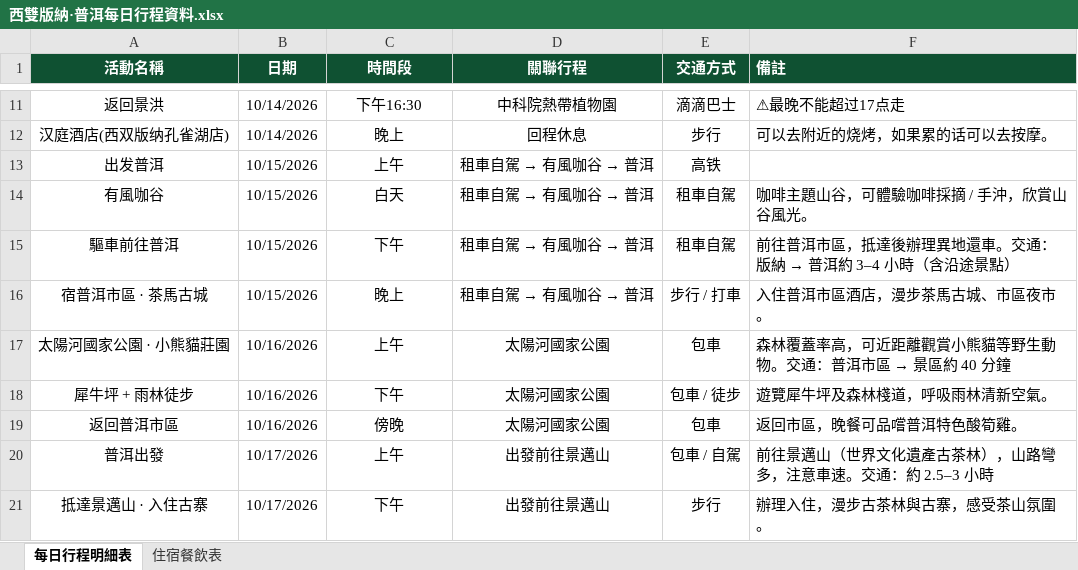
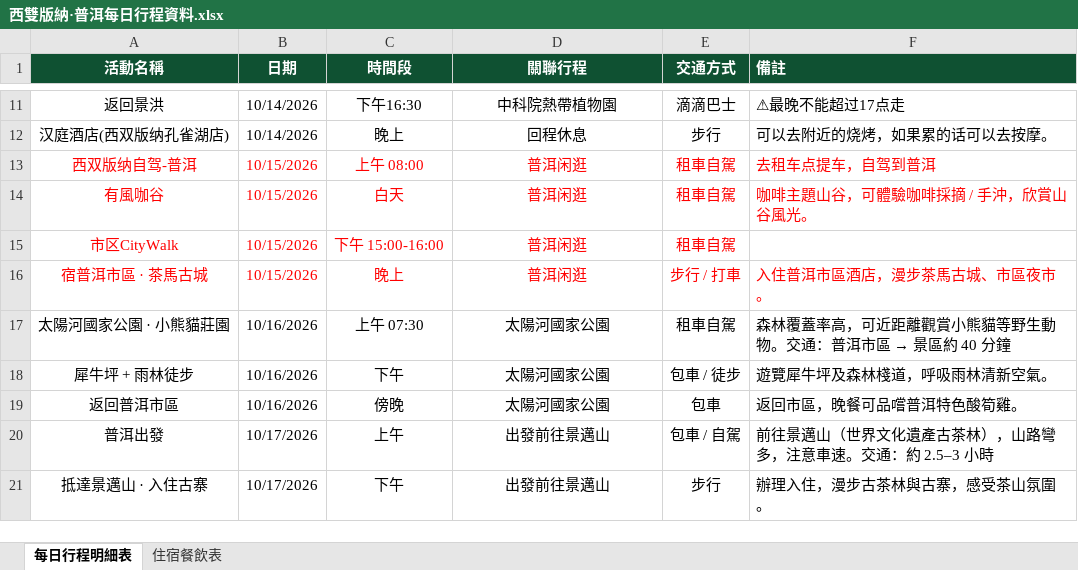
Before and after one commit to Kiwis017/JK2610, an Excel workbook: 西雙版納·普洱每日行程資料.xlsx, sheet 每日行程明細表, drawn as a sheet; only a part is shown, gaps mark what is left out; values as stored, in another font and other column widths than the file's, no borders; table styles not drawn; removed rows and columns are numbered as before the commit, all else as after; the diff names each change by its address in the sheet, - before the commit and + after, or states it on an @@ line.

```diff
--- a/西雙版納·普洱每日行程資料.xlsx (sheet 每日行程明細表)
+++ b/西雙版納·普洱每日行程資料.xlsx (sheet 每日行程明細表)
-row 13: 出发普洱 | 10/15/2026 | 上午 | 租車自駕 → 有風咖谷 → 普洱 | 高铁
+row 13: 西双版纳自驾-普洱 | 10/15/2026 | 上午 08:00 | 普洱闲逛 | 租車自駕 | 去租车点提车，自驾到普洱
-A14:F14 text colour: black
+A14:F14 text colour: #FF0000
@@ D14 (關聯行程): 租車自駕 → 有風咖谷 → 普洱 → 普洱闲逛 @@
-row 15: 驅車前往普洱 | 10/15/2026 | 下午 | 租車自駕 → 有風咖谷 → 普洱 | 租車自駕 | 前往普洱市區，抵達後辦理異地還車。交通：版納 → 普洱約 3–4 小時（含沿途景點）
+row 15: 市区CityWalk | 10/15/2026 | 下午 15:00-16:00 | 普洱闲逛 | 租車自駕
-A16:F16 text colour: black
+A16:F16 text colour: #FF0000
@@ D16 (關聯行程): 租車自駕 → 有風咖谷 → 普洱 → 普洱闲逛 @@
-C17 (時間段): 上午
+C17 (時間段): 上午 07:30
-E17 (交通方式): 包車
+E17 (交通方式): 租車自駕
```
Also changed, not shown: 1 other file.
